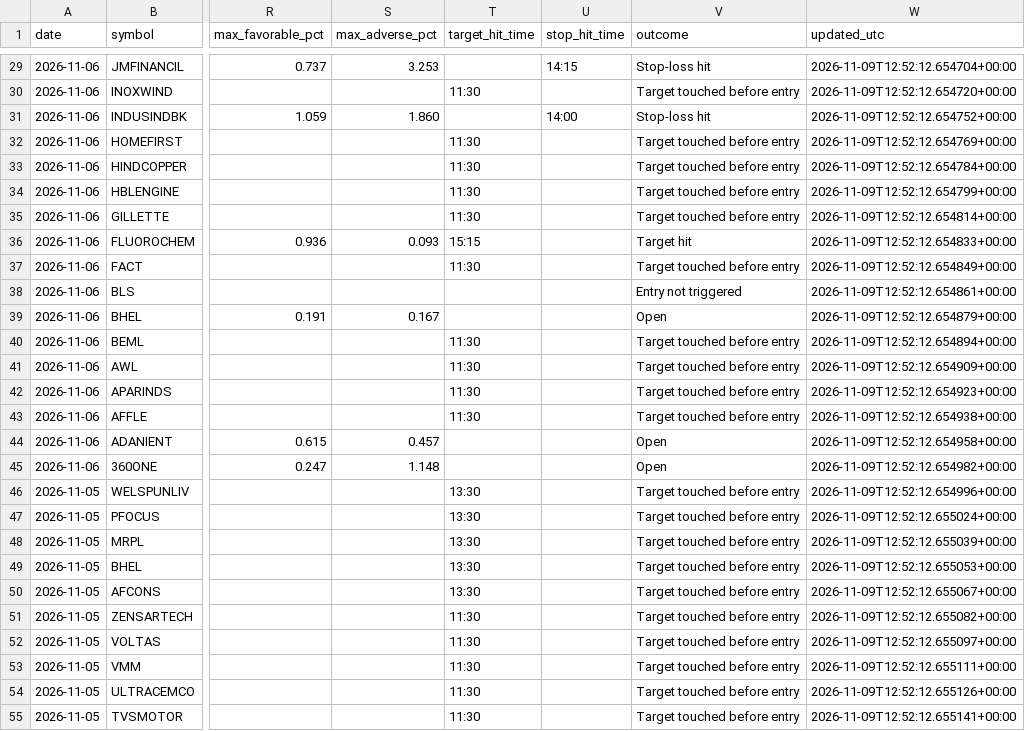
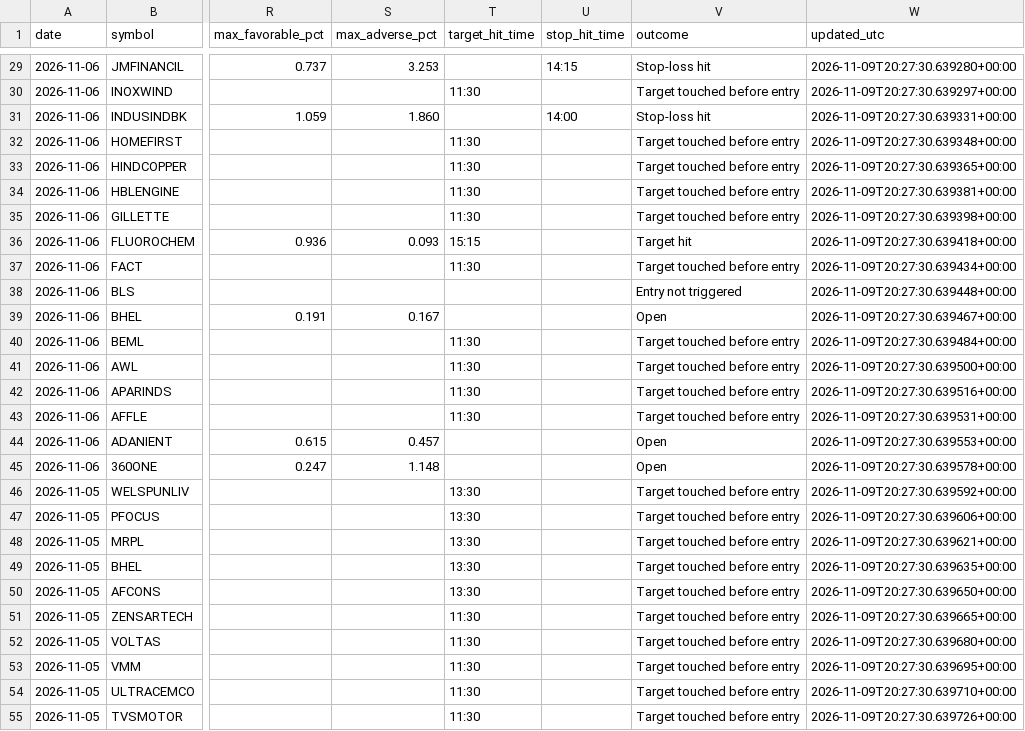
Before and after one commit to expert-gyasho/shivshakti-screener-data, a CSV file: data/daily_7of7_performance.csv, drawn as a sheet; only a part is shown, gaps mark what is left out; the diff covers the shown part only; the diff names each change by its address in the sheet, - before the commit and + after, or states it on an @@ line.

```diff
--- a/data/daily_7of7_performance.csv
+++ b/data/daily_7of7_performance.csv
-W29 (updated_utc): 2026-11-09T12:52:12.654704+00:00
+W29 (updated_utc): 2026-11-09T20:27:30.639280+00:00
-W30 (updated_utc): 2026-11-09T12:52:12.654720+00:00
+W30 (updated_utc): 2026-11-09T20:27:30.639297+00:00
-W31 (updated_utc): 2026-11-09T12:52:12.654752+00:00
+W31 (updated_utc): 2026-11-09T20:27:30.639331+00:00
-W32 (updated_utc): 2026-11-09T12:52:12.654769+00:00
+W32 (updated_utc): 2026-11-09T20:27:30.639348+00:00
-W33 (updated_utc): 2026-11-09T12:52:12.654784+00:00
+W33 (updated_utc): 2026-11-09T20:27:30.639365+00:00
-W34 (updated_utc): 2026-11-09T12:52:12.654799+00:00
+W34 (updated_utc): 2026-11-09T20:27:30.639381+00:00
-W35 (updated_utc): 2026-11-09T12:52:12.654814+00:00
+W35 (updated_utc): 2026-11-09T20:27:30.639398+00:00
-W36 (updated_utc): 2026-11-09T12:52:12.654833+00:00
+W36 (updated_utc): 2026-11-09T20:27:30.639418+00:00
-W37 (updated_utc): 2026-11-09T12:52:12.654849+00:00
+W37 (updated_utc): 2026-11-09T20:27:30.639434+00:00
-W38 (updated_utc): 2026-11-09T12:52:12.654861+00:00
+W38 (updated_utc): 2026-11-09T20:27:30.639448+00:00
-W39 (updated_utc): 2026-11-09T12:52:12.654879+00:00
+W39 (updated_utc): 2026-11-09T20:27:30.639467+00:00
-W40 (updated_utc): 2026-11-09T12:52:12.654894+00:00
+W40 (updated_utc): 2026-11-09T20:27:30.639484+00:00
-W41 (updated_utc): 2026-11-09T12:52:12.654909+00:00
+W41 (updated_utc): 2026-11-09T20:27:30.639500+00:00
-W42 (updated_utc): 2026-11-09T12:52:12.654923+00:00
+W42 (updated_utc): 2026-11-09T20:27:30.639516+00:00
-W43 (updated_utc): 2026-11-09T12:52:12.654938+00:00
+W43 (updated_utc): 2026-11-09T20:27:30.639531+00:00
-W44 (updated_utc): 2026-11-09T12:52:12.654958+00:00
+W44 (updated_utc): 2026-11-09T20:27:30.639553+00:00
-W45 (updated_utc): 2026-11-09T12:52:12.654982+00:00
+W45 (updated_utc): 2026-11-09T20:27:30.639578+00:00
-W46 (updated_utc): 2026-11-09T12:52:12.654996+00:00
+W46 (updated_utc): 2026-11-09T20:27:30.639592+00:00
-W47 (updated_utc): 2026-11-09T12:52:12.655024+00:00
+W47 (updated_utc): 2026-11-09T20:27:30.639606+00:00
-W48 (updated_utc): 2026-11-09T12:52:12.655039+00:00
+W48 (updated_utc): 2026-11-09T20:27:30.639621+00:00
-W49 (updated_utc): 2026-11-09T12:52:12.655053+00:00
+W49 (updated_utc): 2026-11-09T20:27:30.639635+00:00
-W50 (updated_utc): 2026-11-09T12:52:12.655067+00:00
+W50 (updated_utc): 2026-11-09T20:27:30.639650+00:00
-W51 (updated_utc): 2026-11-09T12:52:12.655082+00:00
+W51 (updated_utc): 2026-11-09T20:27:30.639665+00:00
-W52 (updated_utc): 2026-11-09T12:52:12.655097+00:00
+W52 (updated_utc): 2026-11-09T20:27:30.639680+00:00
-W53 (updated_utc): 2026-11-09T12:52:12.655111+00:00
+W53 (updated_utc): 2026-11-09T20:27:30.639695+00:00
-W54 (updated_utc): 2026-11-09T12:52:12.655126+00:00
+W54 (updated_utc): 2026-11-09T20:27:30.639710+00:00
-W55 (updated_utc): 2026-11-09T12:52:12.655141+00:00
+W55 (updated_utc): 2026-11-09T20:27:30.639726+00:00
```
Also changed, not shown: 153 edited cells elsewhere in this file, 4 other files.
